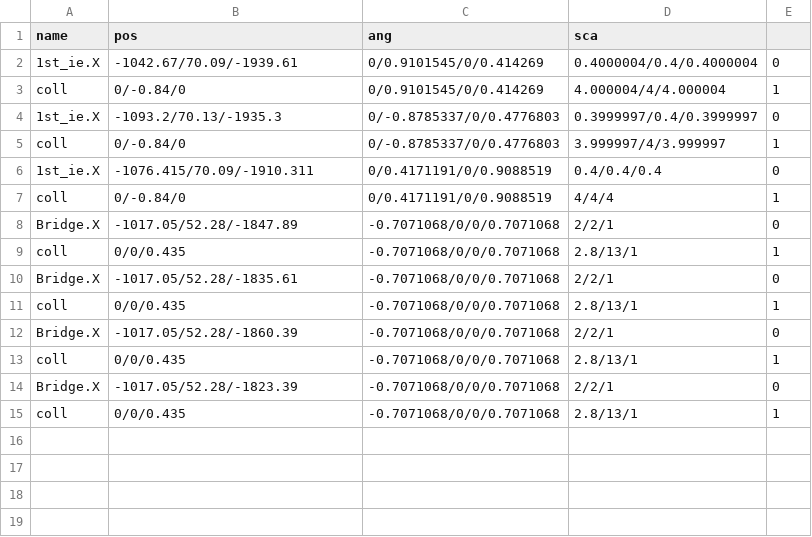
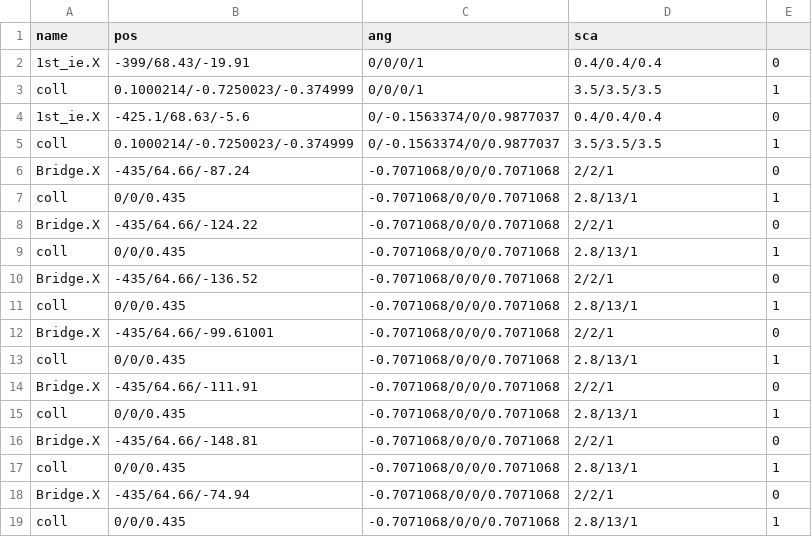
Before and after one commit to kbc15gc/game, a CSV file: game/Decide/Decide/Asset/Data/GroupData/GroupBObj.csv, drawn as a sheet.

```diff
--- a/game/Decide/Decide/Asset/Data/GroupData/GroupBObj.csv
+++ b/game/Decide/Decide/Asset/Data/GroupData/GroupBObj.csv
@@ -1,15 +1,19 @@
 name,pos,ang,sca
-1st_ie.X,-1042.67/70.09/-1939.61,0/0.9101545/0/0.414269,0.4000004/0.4/0.4000004,0
-coll,0/-0.84/0,0/0.9101545/0/0.414269,4.000004/4/4.000004,1
-1st_ie.X,-1093.2/70.13/-1935.3,0/-0.8785337/0/0.4776803,0.3999997/0.4/0.3999997,0
-coll,0/-0.84/0,0/-0.8785337/0/0.4776803,3.999997/4/3.999997,1
-1st_ie.X,-1076.415/70.09/-1910.311,0/0.4171191/0/0.9088519,0.4/0.4/0.4,0
-coll,0/-0.84/0,0/0.4171191/0/0.9088519,4/4/4,1
-Bridge.X,-1017.05/52.28/-1847.89,-0.7071068/0/0/0.7071068,2/2/1,0
+1st_ie.X,-399/68.43/-19.91,0/0/0/1,0.4/0.4/0.4,0
+coll,0.1000214/-0.7250023/-0.374999,0/0/0/1,3.5/3.5/3.5,1
+1st_ie.X,-425.1/68.63/-5.6,0/-0.1563374/0/0.9877037,0.4/0.4/0.4,0
+coll,0.1000214/-0.7250023/-0.374999,0/-0.1563374/0/0.9877037,3.5/3.5/3.5,1
+Bridge.X,-435/64.66/-87.24,-0.7071068/0/0/0.7071068,2/2/1,0
 coll,0/0/0.435,-0.7071068/0/0/0.7071068,2.8/13/1,1
-Bridge.X,-1017.05/52.28/-1835.61,-0.7071068/0/0/0.7071068,2/2/1,0
+Bridge.X,-435/64.66/-124.22,-0.7071068/0/0/0.7071068,2/2/1,0
 coll,0/0/0.435,-0.7071068/0/0/0.7071068,2.8/13/1,1
-Bridge.X,-1017.05/52.28/-1860.39,-0.7071068/0/0/0.7071068,2/2/1,0
+Bridge.X,-435/64.66/-136.52,-0.7071068/0/0/0.7071068,2/2/1,0
 coll,0/0/0.435,-0.7071068/0/0/0.7071068,2.8/13/1,1
-Bridge.X,-1017.05/52.28/-1823.39,-0.7071068/0/0/0.7071068,2/2/1,0
+Bridge.X,-435/64.66/-99.61001,-0.7071068/0/0/0.7071068,2/2/1,0
+coll,0/0/0.435,-0.7071068/0/0/0.7071068,2.8/13/1,1
+Bridge.X,-435/64.66/-111.91,-0.7071068/0/0/0.7071068,2/2/1,0
+coll,0/0/0.435,-0.7071068/0/0/0.7071068,2.8/13/1,1
+Bridge.X,-435/64.66/-148.81,-0.7071068/0/0/0.7071068,2/2/1,0
+coll,0/0/0.435,-0.7071068/0/0/0.7071068,2.8/13/1,1
+Bridge.X,-435/64.66/-74.94,-0.7071068/0/0/0.7071068,2/2/1,0
 coll,0/0/0.435,-0.7071068/0/0/0.7071068,2.8/13/1,1
```
Also changed, not shown: game/Decide/Decide/Asset/Data/EnemyData/CommonGroupEnemy.csv, game/Decide/Decide/Asset/Data/GroupData/CommonGroupObj.csv, 32 other files.
